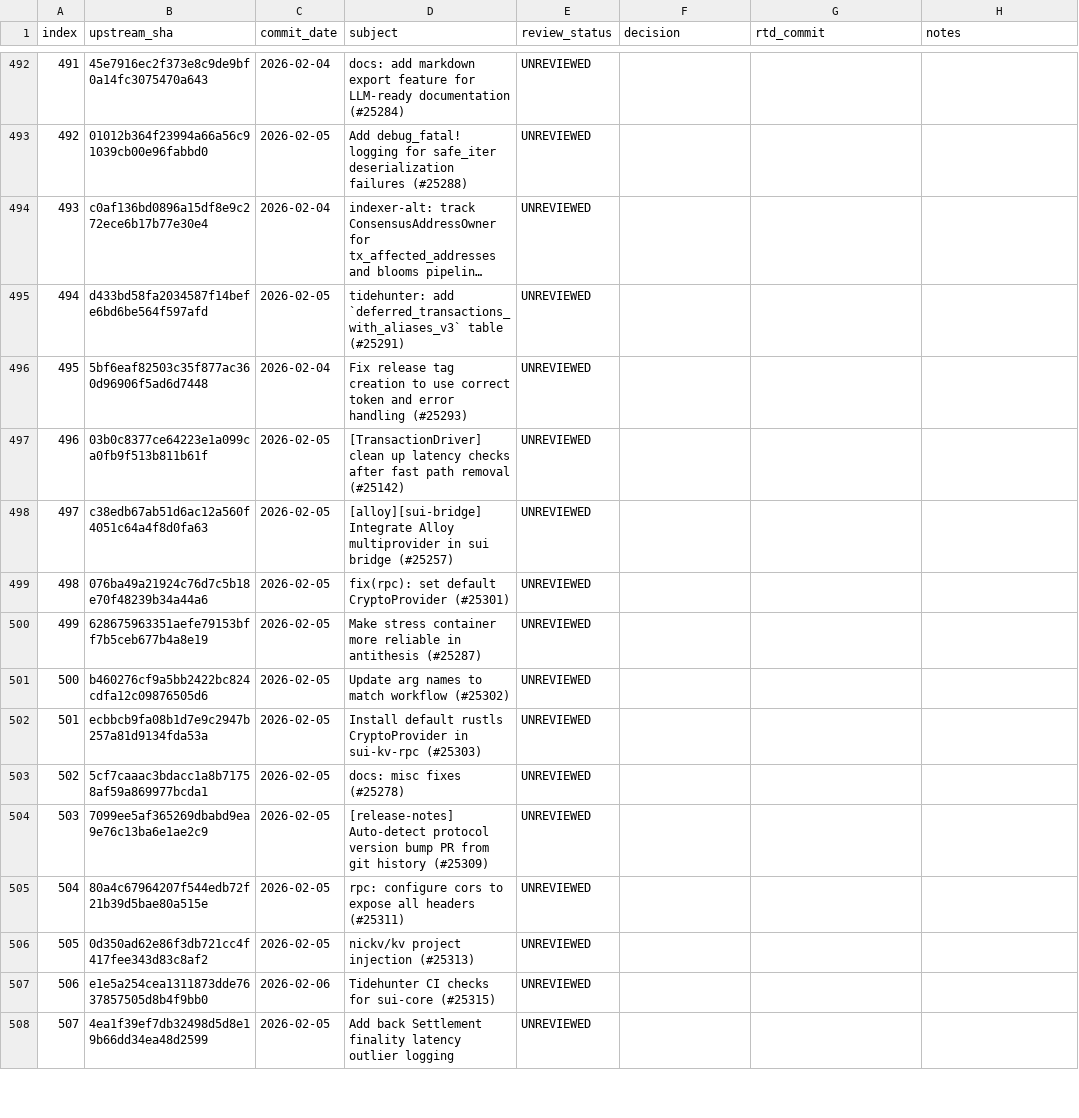
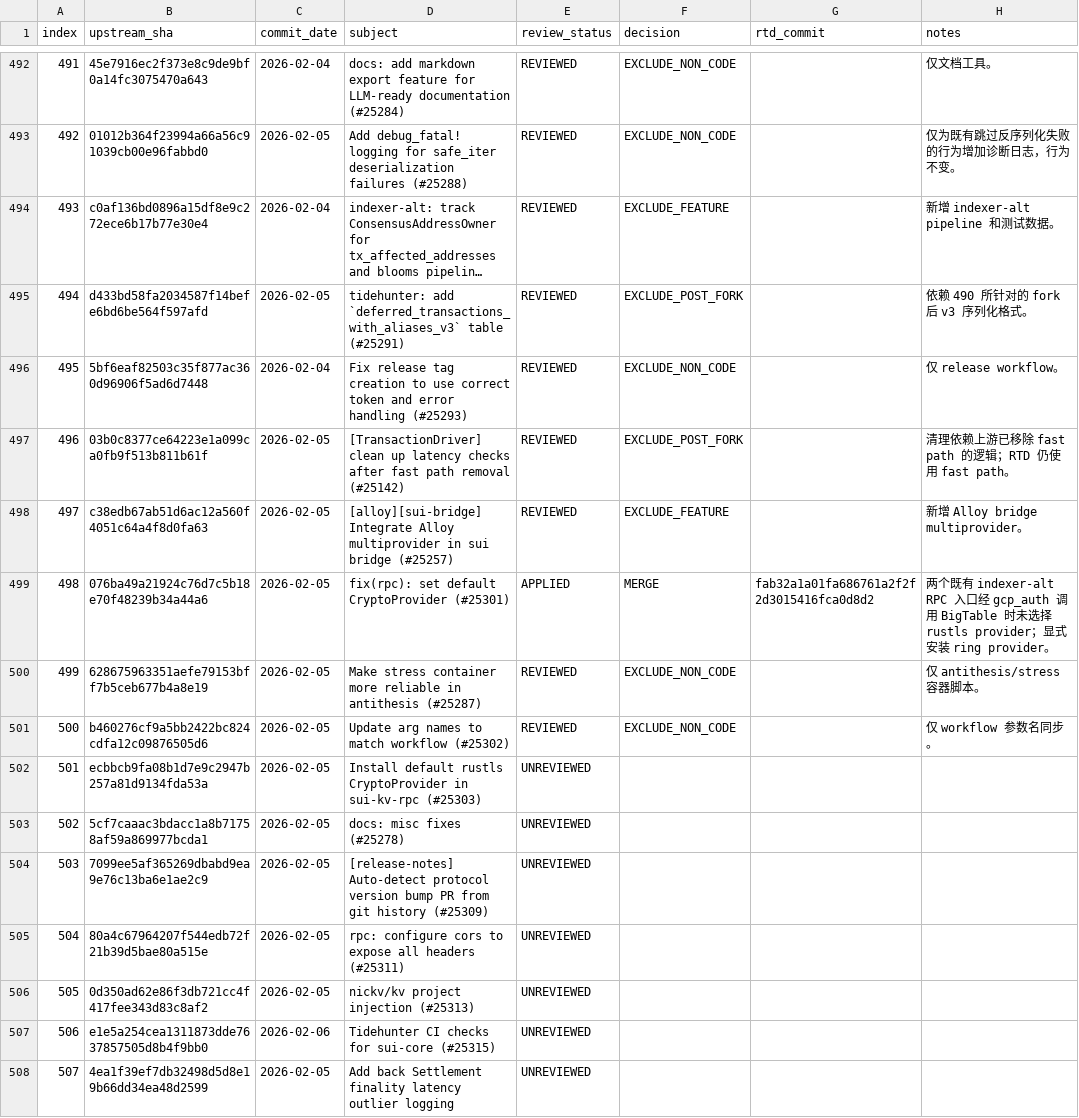
Before and after one commit to LinkUVerse/rtd, a TSV file: doc/mergeUpstreamPatch/upstream-commit-inventory.tsv, drawn as a sheet; only a part is shown, gaps mark what is left out; long unchanged cells end in …; the diff covers the shown part only; the diff names each change by its address in the sheet, - before the commit and + after, or states it on an @@ line.

Commit message:
docs: review upstream patches 451-500

```diff
--- a/doc/mergeUpstreamPatch/upstream-commit-inventory.tsv
+++ b/doc/mergeUpstreamPatch/upstream-commit-inventory.tsv
-E492:E498 (review_status): UNREVIEWED
+E492:E498 (review_status): REVIEWED
-F492:F493 (decision): (empty)
+F492:F493 (decision): EXCLUDE_NON_CODE
-H492 (notes): (empty)
+H492 (notes): 仅文档工具。
-H493 (notes): (empty)
+H493 (notes): 仅为既有跳过反序列化失败的行为增加诊断日志，行为不变。
-F494 (decision): (empty)
+F494 (decision): EXCLUDE_FEATURE
-H494 (notes): (empty)
+H494 (notes): 新增 indexer-alt pipeline 和测试数据。
-F495 (decision): (empty)
+F495 (decision): EXCLUDE_POST_FORK
-H495 (notes): (empty)
+H495 (notes): 依赖 490 所针对的 fork 后 v3 序列化格式。
-F496 (decision): (empty)
+F496 (decision): EXCLUDE_NON_CODE
-H496 (notes): (empty)
+H496 (notes): 仅 release workflow。
-F497 (decision): (empty)
+F497 (decision): EXCLUDE_POST_FORK
-H497 (notes): (empty)
+H497 (notes): 清理依赖上游已移除 fast path 的逻辑；RTD 仍使用 fast path。
-F498 (decision): (empty)
+F498 (decision): EXCLUDE_FEATURE
-H498 (notes): (empty)
+H498 (notes): 新增 Alloy bridge multiprovider。
-E499 (review_status): UNREVIEWED
+E499 (review_status): APPLIED
-F499 (decision): (empty)
+F499 (decision): MERGE
-G499 (rtd_commit): (empty)
+G499 (rtd_commit): fab32a1a01fa686761a2f2f2d3015416fca0d8d2
-H499 (notes): (empty)
+H499 (notes): 两个既有 indexer-alt RPC 入口经 gcp_auth 调用 BigTable 时未选择 rustls provider；显式安装 ring provider。
-E500:E501 (review_status): UNREVIEWED
+E500:E501 (review_status): REVIEWED
-F500:F501 (decision): (empty)
+F500:F501 (decision): EXCLUDE_NON_CODE
-H500 (notes): (empty)
+H500 (notes): 仅 antithesis/stress 容器脚本。
-H501 (notes): (empty)
+H501 (notes): 仅 workflow 参数名同步。
```
Also changed, not shown: 120 edited cells elsewhere in this file, 1 other file.
